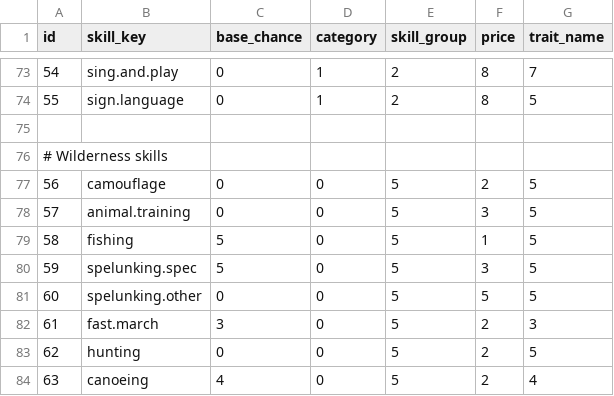
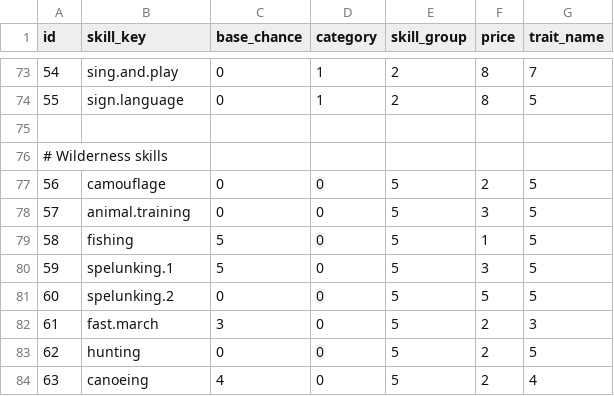
Before and after one commit to mpeki/dod, a CSV file: backend/src/main/resources/db/data/config/dodcore_skill.csv, drawn as a sheet; only a part is shown, gaps mark what is left out.

```diff
--- a/backend/src/main/resources/db/data/config/dodcore_skill.csv
+++ b/backend/src/main/resources/db/data/config/dodcore_skill.csv
@@ -79,4 +79,4 @@ id;skill_key;base_chance;category;skill_group;price;trait_name
 58;fishing;5;0;5;1;5
-59;spelunking.spec;5;0;5;3;5
-60;spelunking.other;0;0;5;5;5
+59;spelunking.1;5;0;5;3;5
+60;spelunking.2;0;0;5;5;5
 61;fast.march;3;0;5;2;3
```
Also changed, not shown: backend/src/main/resources/db/data/config/dodcore_base_trait_rule.csv, 24 other files.
